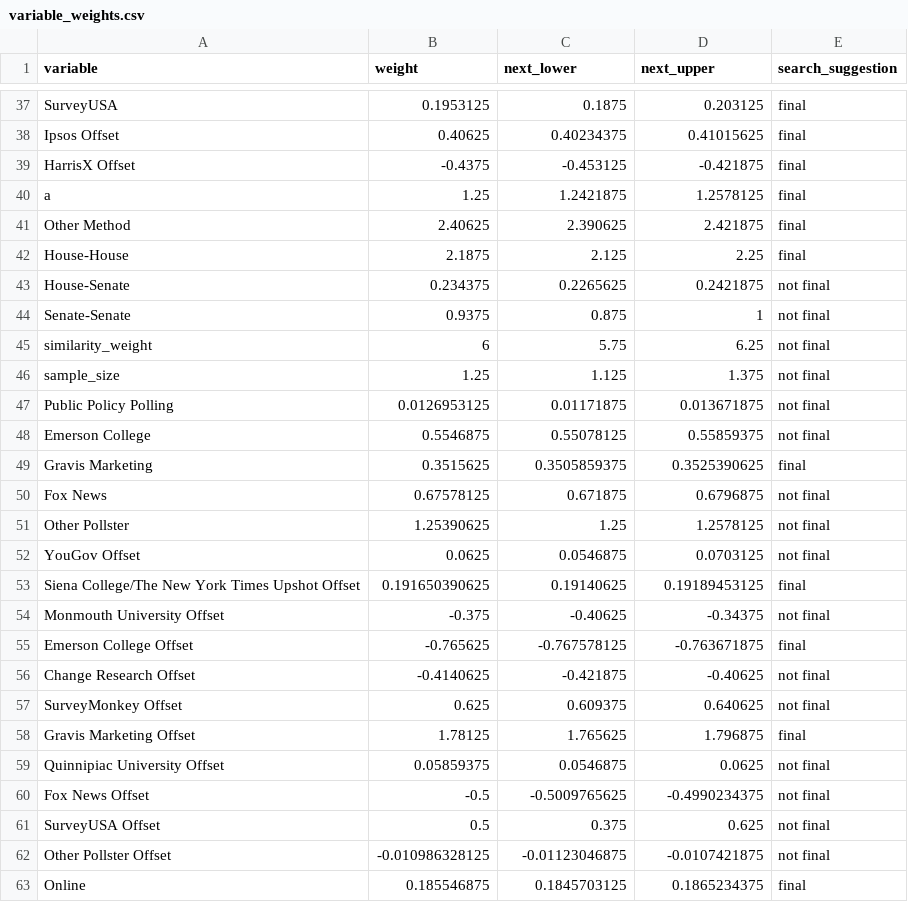
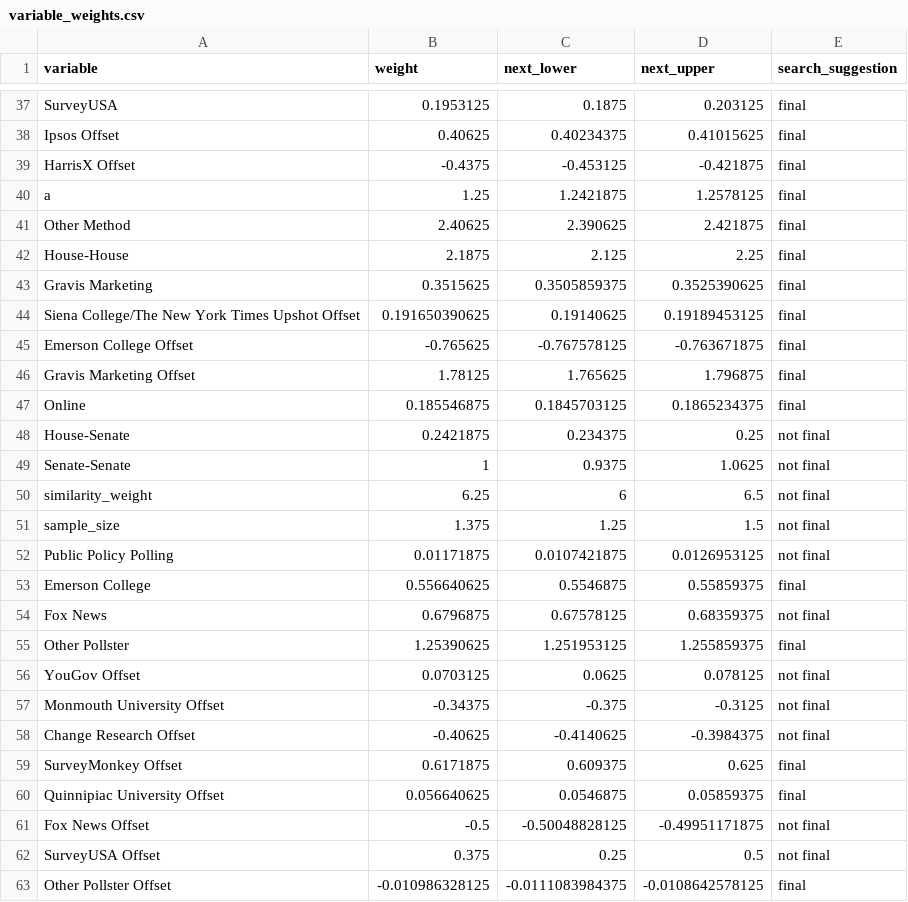
Before and after one commit to markjrieke/2022-midterm-forecasts, a CSV file: data/models/midterm_model/variable_weights.csv, drawn as a sheet; only a part is shown, gaps mark what is left out; the diff covers the shown part only.

```diff
--- a/data/models/midterm_model/variable_weights.csv
+++ b/data/models/midterm_model/variable_weights.csv
@@ -42,22 +42,22 @@ Other Method,2.40625,2.390625,2.421875,final
 House-House,2.1875,2.125,2.25,final
-House-Senate,0.234375,0.2265625,0.2421875,not final
-Senate-Senate,0.9375,0.875,1,not final
-similarity_weight,6,5.75,6.25,not final
-sample_size,1.25,1.125,1.375,not final
-Public Policy Polling,0.0126953125,0.01171875,0.013671875,not final
-Emerson College,0.5546875,0.55078125,0.55859375,not final
 Gravis Marketing,0.3515625,0.3505859375,0.3525390625,final
-Fox News,0.67578125,0.671875,0.6796875,not final
-Other Pollster,1.25390625,1.25,1.2578125,not final
-YouGov Offset,0.0625,0.0546875,0.0703125,not final
 Siena College/The New York Times Upshot Offset,0.191650390625,0.19140625,0.19189453125,final
-Monmouth University Offset,-0.375,-0.40625,-0.34375,not final
 Emerson College Offset,-0.765625,-0.767578125,-0.763671875,final
-Change Research Offset,-0.4140625,-0.421875,-0.40625,not final
-SurveyMonkey Offset,0.625,0.609375,0.640625,not final
 Gravis Marketing Offset,1.78125,1.765625,1.796875,final
-Quinnipiac University Offset,0.05859375,0.0546875,0.0625,not final
-Fox News Offset,-0.5,-0.5009765625,-0.4990234375,not final
-SurveyUSA Offset,0.5,0.375,0.625,not final
-Other Pollster Offset,-0.010986328125,-0.01123046875,-0.0107421875,not final
 Online,0.185546875,0.1845703125,0.1865234375,final
+House-Senate,0.2421875,0.234375,0.25,not final
+Senate-Senate,1,0.9375,1.0625,not final
+similarity_weight,6.25,6,6.5,not final
+sample_size,1.375,1.25,1.5,not final
+Public Policy Polling,0.01171875,0.0107421875,0.0126953125,not final
+Emerson College,0.556640625,0.5546875,0.55859375,final
+Fox News,0.6796875,0.67578125,0.68359375,not final
+Other Pollster,1.25390625,1.251953125,1.255859375,final
+YouGov Offset,0.0703125,0.0625,0.078125,not final
+Monmouth University Offset,-0.34375,-0.375,-0.3125,not final
+Change Research Offset,-0.40625,-0.4140625,-0.3984375,not final
+SurveyMonkey Offset,0.6171875,0.609375,0.625,final
+Quinnipiac University Offset,0.056640625,0.0546875,0.05859375,final
+Fox News Offset,-0.5,-0.50048828125,-0.49951171875,not final
+SurveyUSA Offset,0.375,0.25,0.5,not final
+Other Pollster Offset,-0.010986328125,-0.0111083984375,-0.0108642578125,final
```
Also changed, not shown: 6 edited cells elsewhere in this file, data/models/midterm_model/rmse_tracker.csv, 1 other file.
